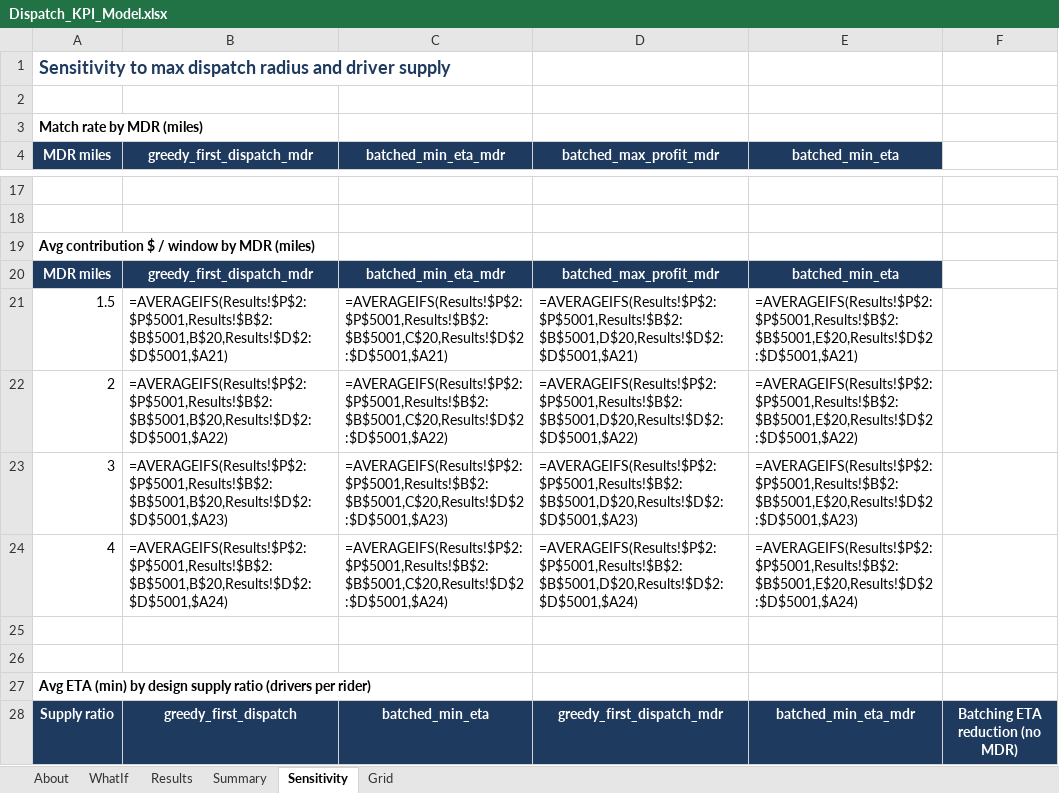
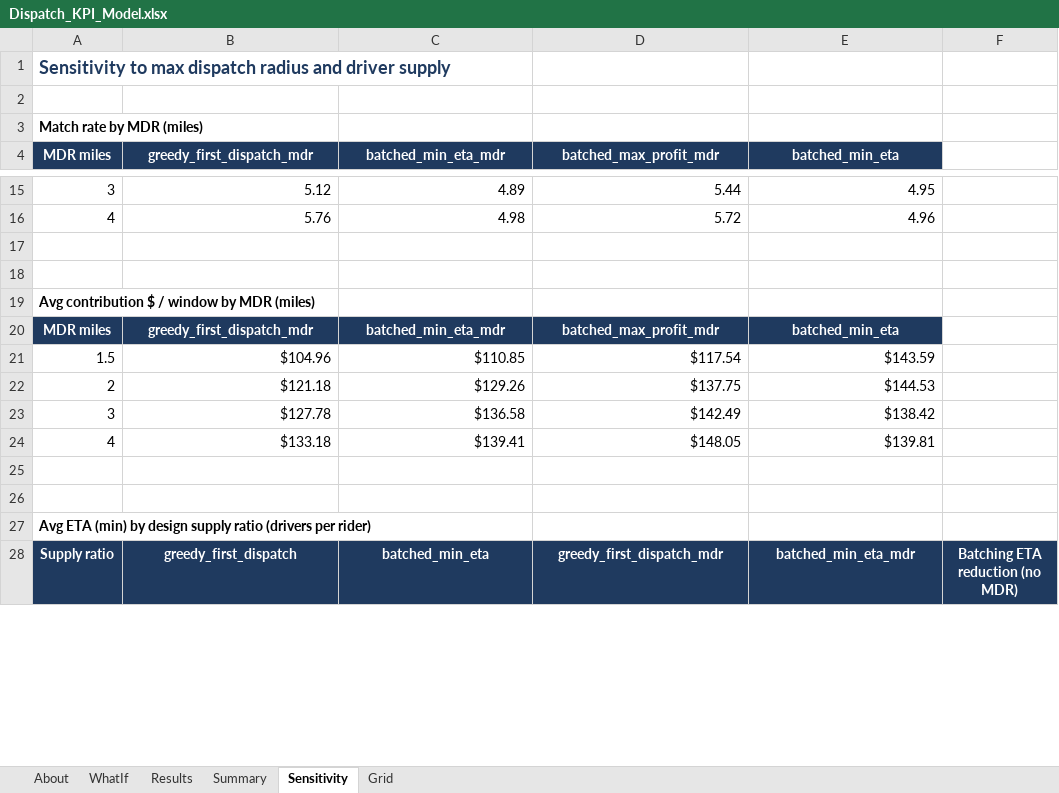
Before and after one commit to omkarvyas7/Data-Analytics-Portfolio, an Excel workbook: Optimizing-Ride-Hailing-Services-Uber/excel/Dispatch_KPI_Model.xlsx, sheet Sensitivity, drawn as a sheet; only a part is shown, gaps mark what is left out; values as stored, in another font and other column widths than the file's, no borders; formulas without a stored value are shown as written; charts and pictures and conditional formats not drawn; removed rows and columns are numbered as before the commit, all else as after; the diff covers the shown part only; the diff names each change by its address in the sheet, - before the commit and + after, or states it on an @@ line.

```diff
--- a/Optimizing-Ride-Hailing-Services-Uber/excel/Dispatch_KPI_Model.xlsx (sheet Sensitivity)
+++ b/Optimizing-Ride-Hailing-Services-Uber/excel/Dispatch_KPI_Model.xlsx (sheet Sensitivity)
+row 15: 3 | 5.12 | 4.89 | 5.44 | 4.95
+row 16: 4 | 5.76 | 4.98 | 5.72 | 4.96
-row 21: 1.5 | =AVERAGEIFS(Results!$P$2:$P$5001,Results!$B$2:$B$5001,B$20,Results!$D$2:$D$5001,$A21) | =AVERAGEIFS(Results!$P$2:$P$5001,Results!$B$2:$B$5001,C$20,Results!$D$2:$D$5001,$A21) | =AVERAGEIFS(Results!$P$2:$P$5001,Results!$B$2:$B$5001,D$20,Results!$D$2:$D$5001,$A21) | =AVERAGEIFS(Results!$P$2:$P$5001,Results!$B$2:$B$5001,E$20,Results!$D$2:$D$5001,$A21)
-row 22: 2 | =AVERAGEIFS(Results!$P$2:$P$5001,Results!$B$2:$B$5001,B$20,Results!$D$2:$D$5001,$A22) | =AVERAGEIFS(Results!$P$2:$P$5001,Results!$B$2:$B$5001,C$20,Results!$D$2:$D$5001,$A22) | =AVERAGEIFS(Results!$P$2:$P$5001,Results!$B$2:$B$5001,D$20,Results!$D$2:$D$5001,$A22) | =AVERAGEIFS(Results!$P$2:$P$5001,Results!$B$2:$B$5001,E$20,Results!$D$2:$D$5001,$A22)
-row 23: 3 | =AVERAGEIFS(Results!$P$2:$P$5001,Results!$B$2:$B$5001,B$20,Results!$D$2:$D$5001,$A23) | =AVERAGEIFS(Results!$P$2:$P$5001,Results!$B$2:$B$5001,C$20,Results!$D$2:$D$5001,$A23) | =AVERAGEIFS(Results!$P$2:$P$5001,Results!$B$2:$B$5001,D$20,Results!$D$2:$D$5001,$A23) | =AVERAGEIFS(Results!$P$2:$P$5001,Results!$B$2:$B$5001,E$20,Results!$D$2:$D$5001,$A23)
-row 24: 4 | =AVERAGEIFS(Results!$P$2:$P$5001,Results!$B$2:$B$5001,B$20,Results!$D$2:$D$5001,$A24) | =AVERAGEIFS(Results!$P$2:$P$5001,Results!$B$2:$B$5001,C$20,Results!$D$2:$D$5001,$A24) | =AVERAGEIFS(Results!$P$2:$P$5001,Results!$B$2:$B$5001,D$20,Results!$D$2:$D$5001,$A24) | =AVERAGEIFS(Results!$P$2:$P$5001,Results!$B$2:$B$5001,E$20,Results!$D$2:$D$5001,$A24)
+row 21: 1.5 | $104.96 | $110.85 | $117.54 | $143.59
+row 22: 2 | $121.18 | $129.26 | $137.75 | $144.53
+row 23: 3 | $127.78 | $136.58 | $142.49 | $138.42
+row 24: 4 | $133.18 | $139.41 | $148.05 | $139.81
```
Also changed, not shown: 11 added rows and 13 removed rows elsewhere in this sheet, sheet Grid, sheet Summary, sheet WhatIf, charts or pictures, Are-Action-Movies-More-Successful-for-Disney-/excel/Disney_Genre_Performance.xlsx, Returns-Program-Health-Automated-Reporting/excel/Program_Tracker.xlsx, 3 other files.
